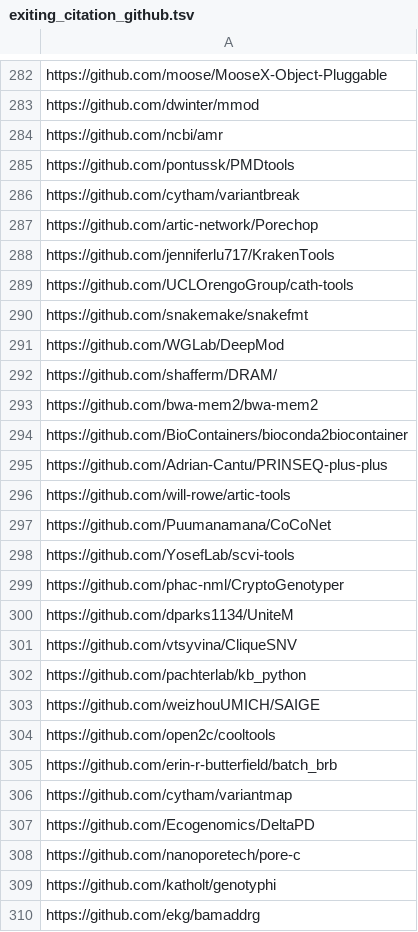
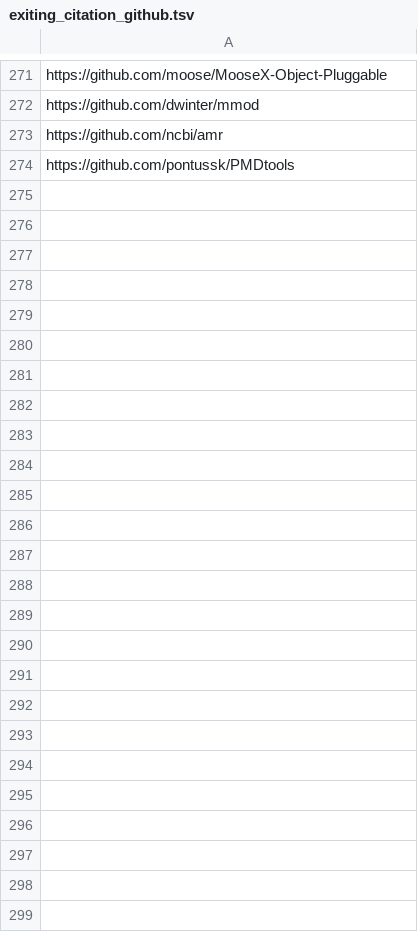
Before and after one commit to BioContainers/tools-metadata, a TSV file: scripts/exiting_citation_github.tsv, drawn as a sheet; only a part is shown, gaps mark what is left out; the diff covers the shown part only; the diff names each change by its address in the sheet, - before the commit and + after, or states it on an @@ line.

Commit message:
exinting tool in github

```diff
--- a/scripts/exiting_citation_github.tsv
+++ b/scripts/exiting_citation_github.tsv
-row 286: https://github.com/cytham/variantbreak
-row 287: https://github.com/artic-network/Porechop
-row 288: https://github.com/jenniferlu717/KrakenTools
-row 289: https://github.com/UCLOrengoGroup/cath-tools
-row 290: https://github.com/snakemake/snakefmt
-row 291: https://github.com/WGLab/DeepMod
-row 292: https://github.com/shafferm/DRAM/
-row 293: https://github.com/bwa-mem2/bwa-mem2
-row 294: https://github.com/BioContainers/bioconda2biocontainer
-row 295: https://github.com/Adrian-Cantu/PRINSEQ-plus-plus
-row 296: https://github.com/will-rowe/artic-tools
-row 297: https://github.com/Puumanamana/CoCoNet
-row 298: https://github.com/YosefLab/scvi-tools
-row 299: https://github.com/phac-nml/CryptoGenotyper
-row 300: https://github.com/dparks1134/UniteM
-row 301: https://github.com/vtsyvina/CliqueSNV
-row 302: https://github.com/pachterlab/kb_python
-row 303: https://github.com/weizhouUMICH/SAIGE
-row 304: https://github.com/open2c/cooltools
-row 305: https://github.com/erin-r-butterfield/batch_brb
-row 306: https://github.com/cytham/variantmap
-row 307: https://github.com/Ecogenomics/DeltaPD
-row 308: https://github.com/nanoporetech/pore-c
-row 309: https://github.com/katholt/genotyphi
-row 310: https://github.com/ekg/bamaddrg
```
Also changed, not shown: 11 removed rows elsewhere in this file, 2 other files.
